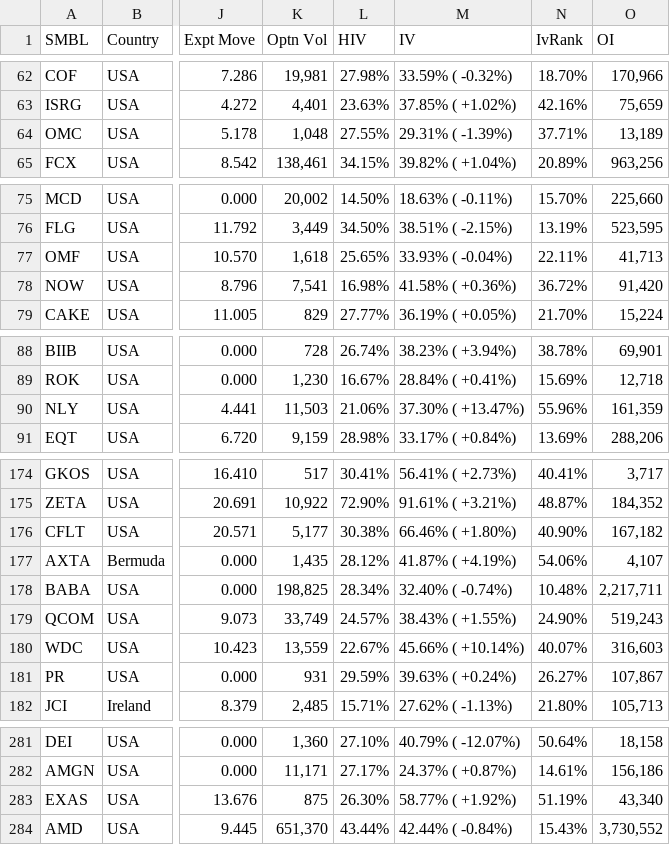
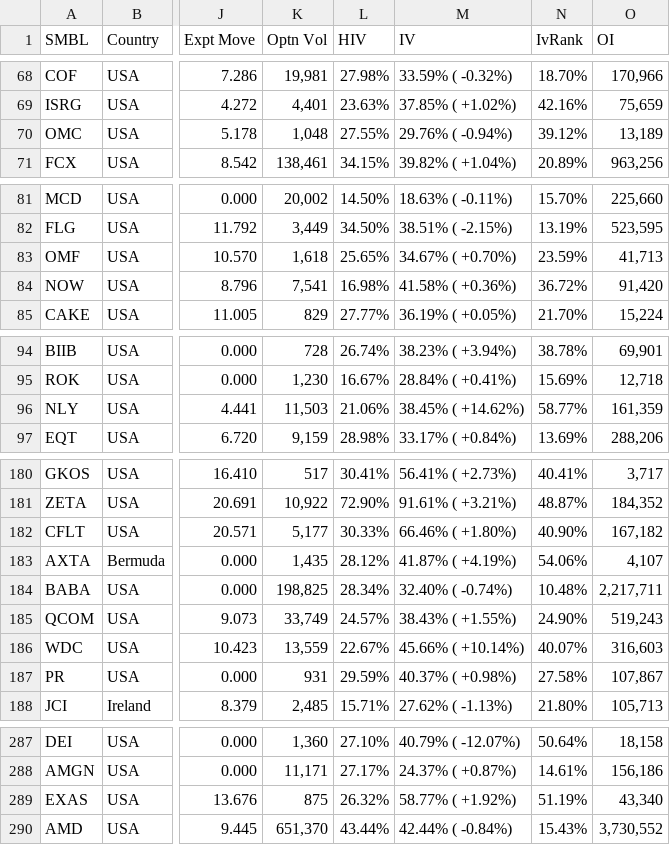
Before and after one commit to rkpanjiyar/tools, a CSV file: data/output-2025-07-02.csv, drawn as a sheet; only a part is shown, gaps mark what is left out; addresses are those after the commit; the diff covers the shown part only; the diff names each change by its address in the sheet, - before the commit and + after, or states it on an @@ line.

```diff
--- a/data/output-2025-07-02.csv
+++ b/data/output-2025-07-02.csv
-M70 (IV): 29.31% ( -1.39%)
+M70 (IV): 29.76% ( -0.94%)
-N70 (IvRank): 37.71%
+N70 (IvRank): 39.12%
-M83 (IV): 33.93% ( -0.04%)
+M83 (IV): 34.67% ( +0.70%)
-N83 (IvRank): 22.11%
+N83 (IvRank): 23.59%
-M96 (IV): 37.30% ( +13.47%)
+M96 (IV): 38.45% ( +14.62%)
-N96 (IvRank): 55.96%
+N96 (IvRank): 58.77%
-L182 (HIV): 30.38%
+L182 (HIV): 30.33%
-M187 (IV): 39.63% ( +0.24%)
+M187 (IV): 40.37% ( +0.98%)
-N187 (IvRank): 26.27%
+N187 (IvRank): 27.58%
-L289 (HIV): 26.30%
+L289 (HIV): 26.32%
```
Also changed, not shown: 6 added rows and 26 edited cells elsewhere in this file.
